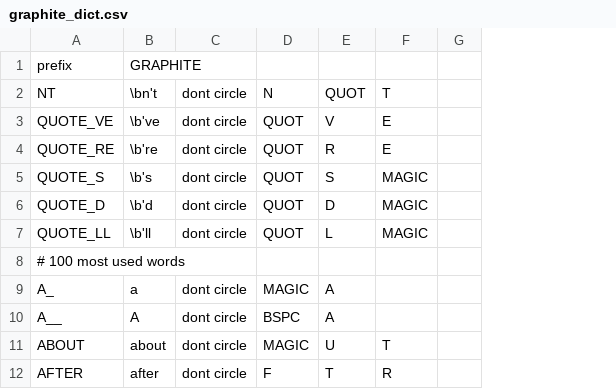
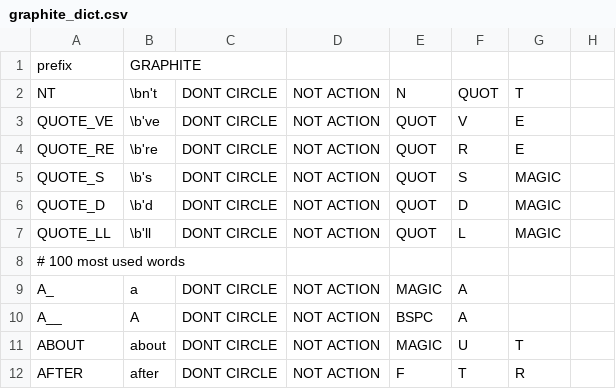
Before and after one commit to arkanoryn/qmk_keyboards, a CSV file: users/v1/scripts/definitions/graphite_dict.csv, drawn as a sheet; only a part is shown; removed rows and columns are numbered as before the commit, all else as after; the diff names each change by its address in the sheet, - before the commit and + after, or states it on an @@ line.

Commit message:
Rework script: refactor the combos generation files

```diff
--- a/users/v1/scripts/definitions/graphite_dict.csv
+++ b/users/v1/scripts/definitions/graphite_dict.csv
-column C, rows 2-12: dont circle | dont circle | dont circle | dont circle | dont circle | dont circle |  | dont circle | dont circle | dont circle | dont circle
+column C, rows 2-12: DONT CIRCLE | DONT CIRCLE | DONT CIRCLE | DONT CIRCLE | DONT CIRCLE | DONT CIRCLE |  | DONT CIRCLE | DONT CIRCLE | DONT CIRCLE | DONT CIRCLE
+column D, rows 2-12: NOT ACTION | NOT ACTION | NOT ACTION | NOT ACTION | NOT ACTION | NOT ACTION |  | NOT ACTION | NOT ACTION | NOT ACTION | NOT ACTION
```
Also changed, not shown: 9 other files.
